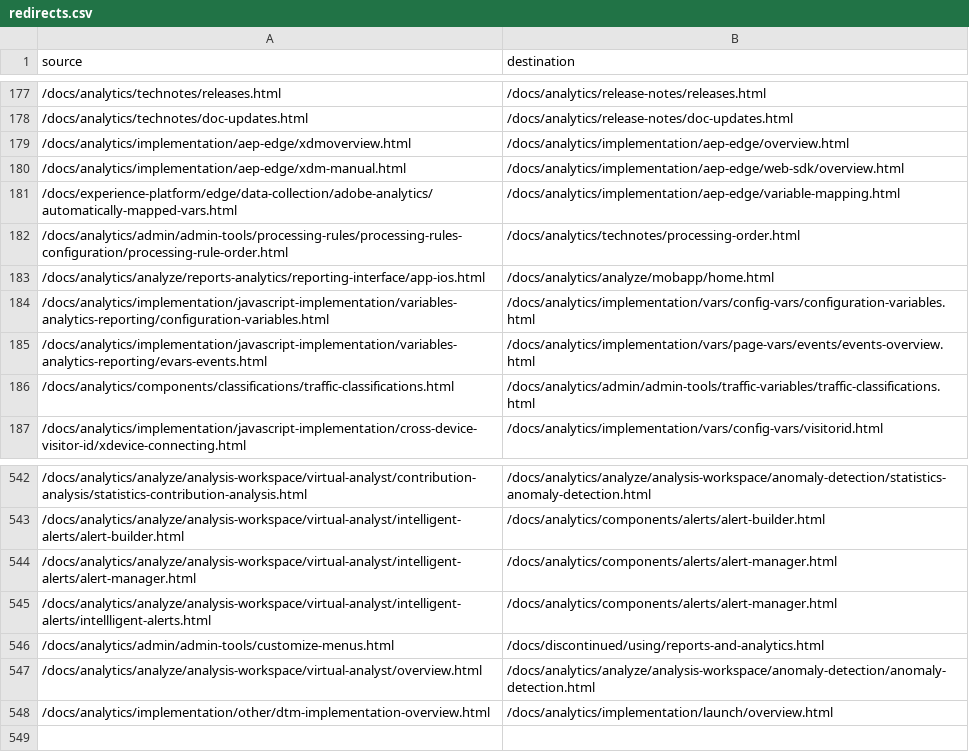
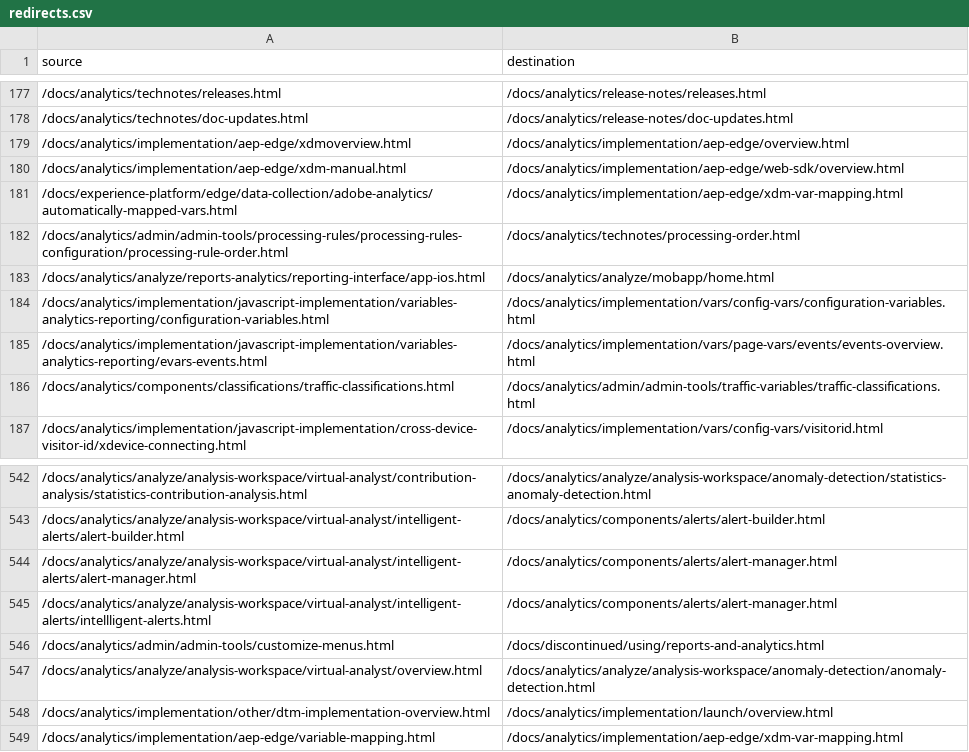
Before and after one commit to AdobeDocs/analytics.es-ES, a CSV file: redirects.csv, drawn as a sheet; only a part is shown, gaps mark what is left out.

Commit message:
Updating Old File for core commit 31502908e5d6d496d3e211008059b529c38217dc

```diff
--- a/redirects.csv
+++ b/redirects.csv
@@ -180,3 +180,3 @@ source,destination
 /docs/analytics/implementation/aep-edge/xdm-manual.html,/docs/analytics/implementation/aep-edge/web-sdk/overview.html
-/docs/experience-platform/edge/data-collection/adobe-analytics/automatically-mapped-vars.html,/docs/analytics/implementation/aep-edge/variable-mapping.html
+/docs/experience-platform/edge/data-collection/adobe-analytics/automatically-mapped-vars.html,/docs/analytics/implementation/aep-edge/xdm-var-mapping.html
 /docs/analytics/admin/admin-tools/processing-rules/processing-rules-configuration/processing-rule-order.html,/docs/analytics/technotes/processing-order.html
@@ -548 +548,2 @@ source,destination
 /docs/analytics/implementation/other/dtm-implementation-overview.html,/docs/analytics/implementation/launch/overview.html
+/docs/analytics/implementation/aep-edge/variable-mapping.html,/docs/analytics/implementation/aep-edge/xdm-var-mapping.html
```
